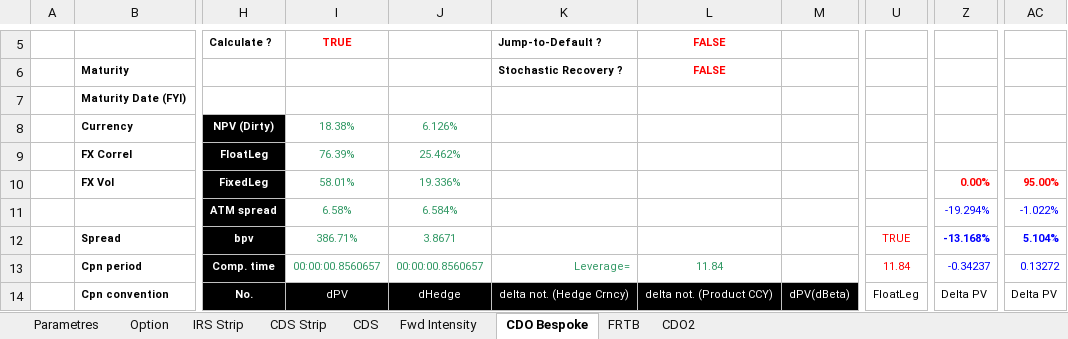
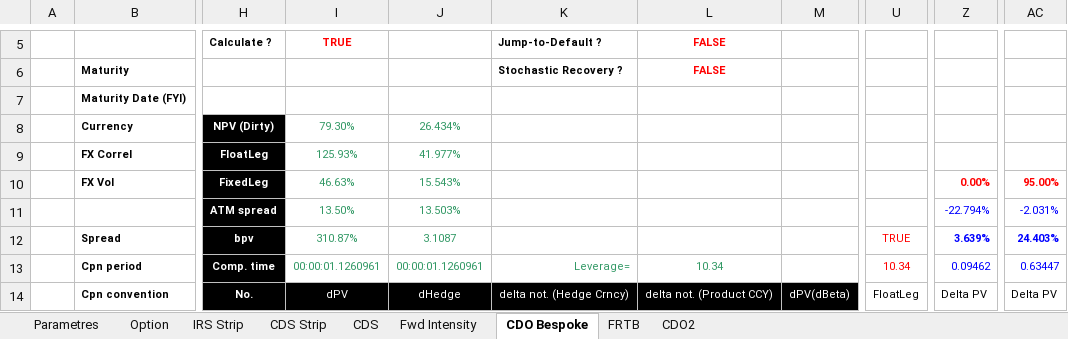
Before and after one commit to mbaAxis/Valo, an Excel workbook: common/Axis_testV4.xlsm, sheet CDO Bespoke, drawn as a sheet; only a part is shown, gaps mark what is left out; values as stored, in another font and other column widths than the file's, no borders; charts and pictures not drawn; the diff covers the shown part only; the diff names each change by its address in the sheet, - before the commit and + after, or states it on an @@ line.

Commit message:
format the result into number format (CDS, CDO VBA functions)

```diff
--- a/common/Axis_testV4.xlsm (sheet CDO Bespoke)
+++ b/common/Axis_testV4.xlsm (sheet CDO Bespoke)
-I8: 18.38%
+I8: 79.30%
-J8: 6.126%
+J8: 26.434%
-I9: 76.39%
+I9: 125.93%
-J9: 25.462%
+J9: 41.977%
-I10: 58.01%
+I10: 46.63%
-J10: 19.336%
+J10: 15.543%
-I11: 6.58%
+I11: 13.50%
-J11: 6.584%
+J11: 13.503%
-Z11: -19.294%
+Z11: -22.794%
-AC11: -1.022%
+AC11: -2.031%
-I12: 386.71%
+I12: 310.87%
-J12: 3.8671
+J12: 3.1087
-Z12: -13.168%
+Z12: 3.639%
-AC12: 5.104%
+AC12: 24.403%
-I13: 00:00:00.8560657
+I13: 00:00:01.1260961
-J13: 00:00:00.8560657
+J13: 00:00:01.1260961
-L13: 11.84
+L13: 10.34
-U13: 11.84
+U13: 10.34
-Z13: -0.34237
+Z13: 0.09462
-AC13: 0.13272
+AC13: 0.63447
```
Also changed, not shown: 798 edited cells elsewhere in this sheet, sheet Fwd Intensity, sheet CDS, sheet CDS Strip, charts or pictures.
